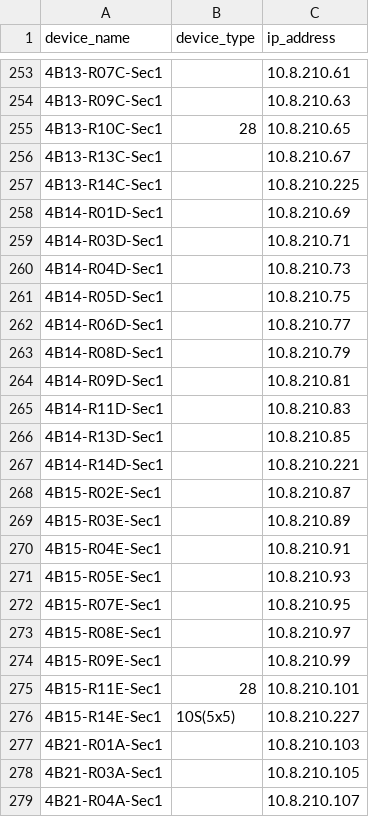
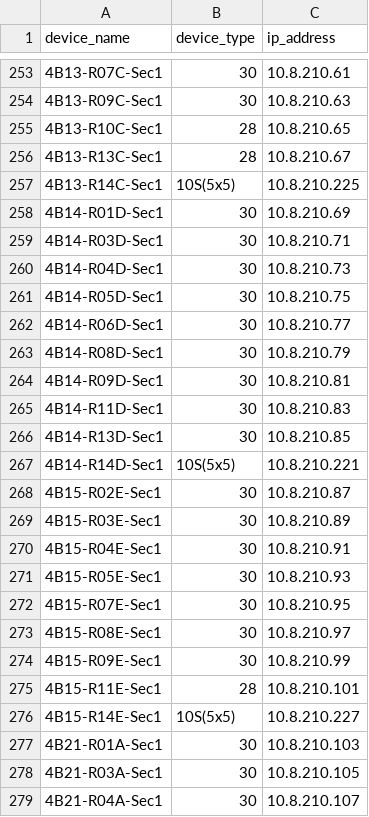
Before and after one commit to jay-march-dg/RaptorConfig_Script, a CSV file: deviceList.csv, drawn as a sheet; only a part is shown, gaps mark what is left out; the diff covers the shown part only.

Commit message:
Added device_types for 4B

```diff
--- a/deviceList.csv
+++ b/deviceList.csv
@@ -253,27 +253,27 @@ device_name,device_type,ip_address
-4B13-R07C-Sec1,,10.8.210.61
-4B13-R09C-Sec1,,10.8.210.63
+4B13-R07C-Sec1,30,10.8.210.61
+4B13-R09C-Sec1,30,10.8.210.63
 4B13-R10C-Sec1,28,10.8.210.65
-4B13-R13C-Sec1,,10.8.210.67
-4B13-R14C-Sec1,,10.8.210.225
-4B14-R01D-Sec1,,10.8.210.69
-4B14-R03D-Sec1,,10.8.210.71
-4B14-R04D-Sec1,,10.8.210.73
-4B14-R05D-Sec1,,10.8.210.75
-4B14-R06D-Sec1,,10.8.210.77
-4B14-R08D-Sec1,,10.8.210.79
-4B14-R09D-Sec1,,10.8.210.81
-4B14-R11D-Sec1,,10.8.210.83
-4B14-R13D-Sec1,,10.8.210.85
-4B14-R14D-Sec1,,10.8.210.221
-4B15-R02E-Sec1,,10.8.210.87
-4B15-R03E-Sec1,,10.8.210.89
-4B15-R04E-Sec1,,10.8.210.91
-4B15-R05E-Sec1,,10.8.210.93
-4B15-R07E-Sec1,,10.8.210.95
-4B15-R08E-Sec1,,10.8.210.97
-4B15-R09E-Sec1,,10.8.210.99
+4B13-R13C-Sec1,28,10.8.210.67
+4B13-R14C-Sec1,10S(5x5),10.8.210.225
+4B14-R01D-Sec1,30,10.8.210.69
+4B14-R03D-Sec1,30,10.8.210.71
+4B14-R04D-Sec1,30,10.8.210.73
+4B14-R05D-Sec1,30,10.8.210.75
+4B14-R06D-Sec1,30,10.8.210.77
+4B14-R08D-Sec1,30,10.8.210.79
+4B14-R09D-Sec1,30,10.8.210.81
+4B14-R11D-Sec1,30,10.8.210.83
+4B14-R13D-Sec1,30,10.8.210.85
+4B14-R14D-Sec1,10S(5x5),10.8.210.221
+4B15-R02E-Sec1,30,10.8.210.87
+4B15-R03E-Sec1,30,10.8.210.89
+4B15-R04E-Sec1,30,10.8.210.91
+4B15-R05E-Sec1,30,10.8.210.93
+4B15-R07E-Sec1,30,10.8.210.95
+4B15-R08E-Sec1,30,10.8.210.97
+4B15-R09E-Sec1,30,10.8.210.99
 4B15-R11E-Sec1,28,10.8.210.101
 4B15-R14E-Sec1,10S(5x5),10.8.210.227
-4B21-R01A-Sec1,,10.8.210.103
-4B21-R03A-Sec1,,10.8.210.105
-4B21-R04A-Sec1,,10.8.210.107
+4B21-R01A-Sec1,30,10.8.210.103
+4B21-R03A-Sec1,30,10.8.210.105
+4B21-R04A-Sec1,30,10.8.210.107
```
Also changed, not shown: 108 edited cells elsewhere in this file.
